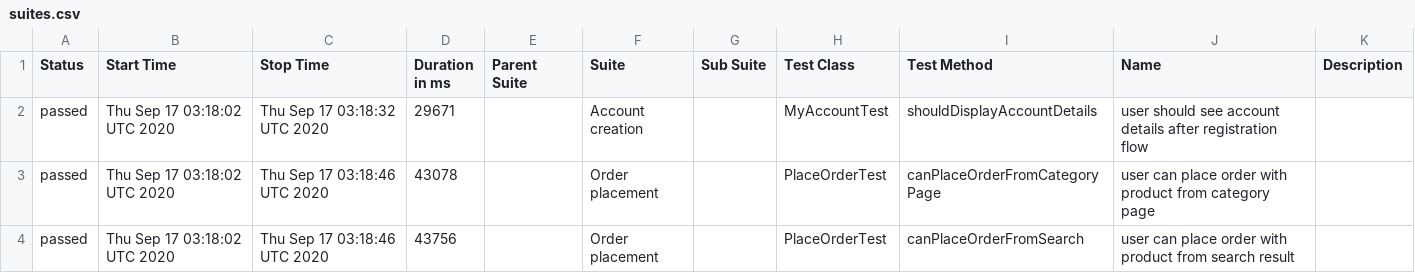
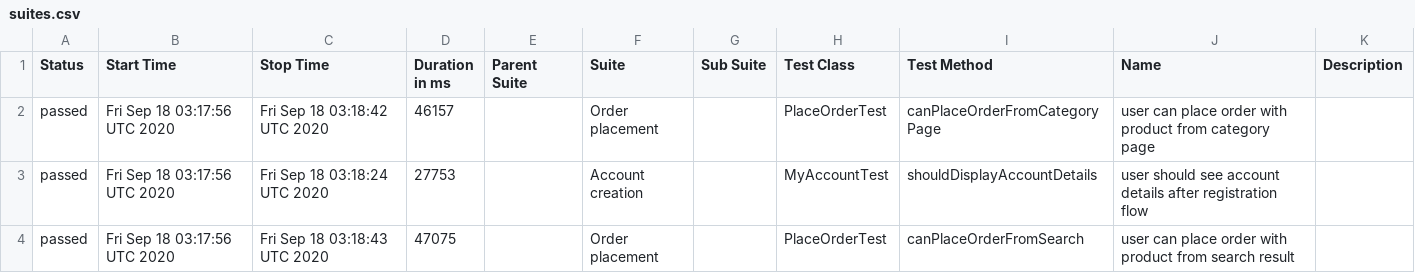
Before and after one commit to isandratskiy/automationpractice-github-actions-demo, a CSV file: data/suites.csv, drawn as a sheet.

```diff
--- a/data/suites.csv
+++ b/data/suites.csv
@@ -1,4 +1,4 @@
 "Status","Start Time","Stop Time","Duration in ms","Parent Suite","Suite","Sub Suite","Test Class","Test Method","Name","Description"
-"passed","Thu Sep 17 03:18:02 UTC 2020","Thu Sep 17 03:18:32 UTC 2020","29671","","Account creation","","MyAccountTest","shouldDisplayAccountDetails","user should see account details after registration flow",""
-"passed","Thu Sep 17 03:18:02 UTC 2020","Thu Sep 17 03:18:46 UTC 2020","43078","","Order placement","","PlaceOrderTest","canPlaceOrderFromCategoryPage","user can place order with product from category page",""
-"passed","Thu Sep 17 03:18:02 UTC 2020","Thu Sep 17 03:18:46 UTC 2020","43756","","Order placement","","PlaceOrderTest","canPlaceOrderFromSearch","user can place order with product from search result",""
+"passed","Fri Sep 18 03:17:56 UTC 2020","Fri Sep 18 03:18:42 UTC 2020","46157","","Order placement","","PlaceOrderTest","canPlaceOrderFromCategoryPage","user can place order with product from category page",""
+"passed","Fri Sep 18 03:17:56 UTC 2020","Fri Sep 18 03:18:24 UTC 2020","27753","","Account creation","","MyAccountTest","shouldDisplayAccountDetails","user should see account details after registration flow",""
+"passed","Fri Sep 18 03:17:56 UTC 2020","Fri Sep 18 03:18:43 UTC 2020","47075","","Order placement","","PlaceOrderTest","canPlaceOrderFromSearch","user can place order with product from search result",""
```
Also changed, not shown: 16 other files.
